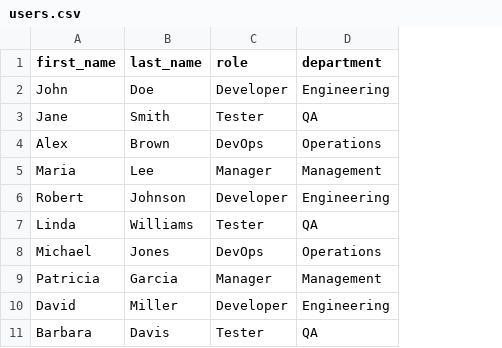
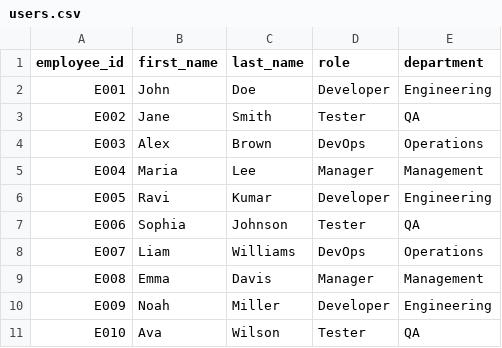
Before and after one commit to prudhvi-yashwanth/AWS_Terraform_Projects, a CSV file: iam-user-management/users.csv, drawn as a sheet; addresses are those after the commit; the diff names each change by its address in the sheet, - before the commit and + after, or states it on an @@ line.

Commit message:
Phase 1: Use employee_id as unique key with validation and normalized locals

```diff
--- a/iam-user-management/users.csv
+++ b/iam-user-management/users.csv
+column A (employee_id), rows 2-11: E001 | E002 | E003 | E004 | E005 | E006 | E007 | E008 | E009 | E010
-B6 (first_name): Robert
+B6 (first_name): Ravi
-C6 (last_name): Johnson
+C6 (last_name): Kumar
-B7 (first_name): Linda
+B7 (first_name): Sophia
-C7 (last_name): Williams
+C7 (last_name): Johnson
-B8 (first_name): Michael
+B8 (first_name): Liam
-C8 (last_name): Jones
+C8 (last_name): Williams
-B9 (first_name): Patricia
+B9 (first_name): Emma
-C9 (last_name): Garcia
+C9 (last_name): Davis
-B10 (first_name): David
+B10 (first_name): Noah
-B11 (first_name): Barbara
+B11 (first_name): Ava
-C11 (last_name): Davis
+C11 (last_name): Wilson
```
Also changed, not shown: 4 other files.
